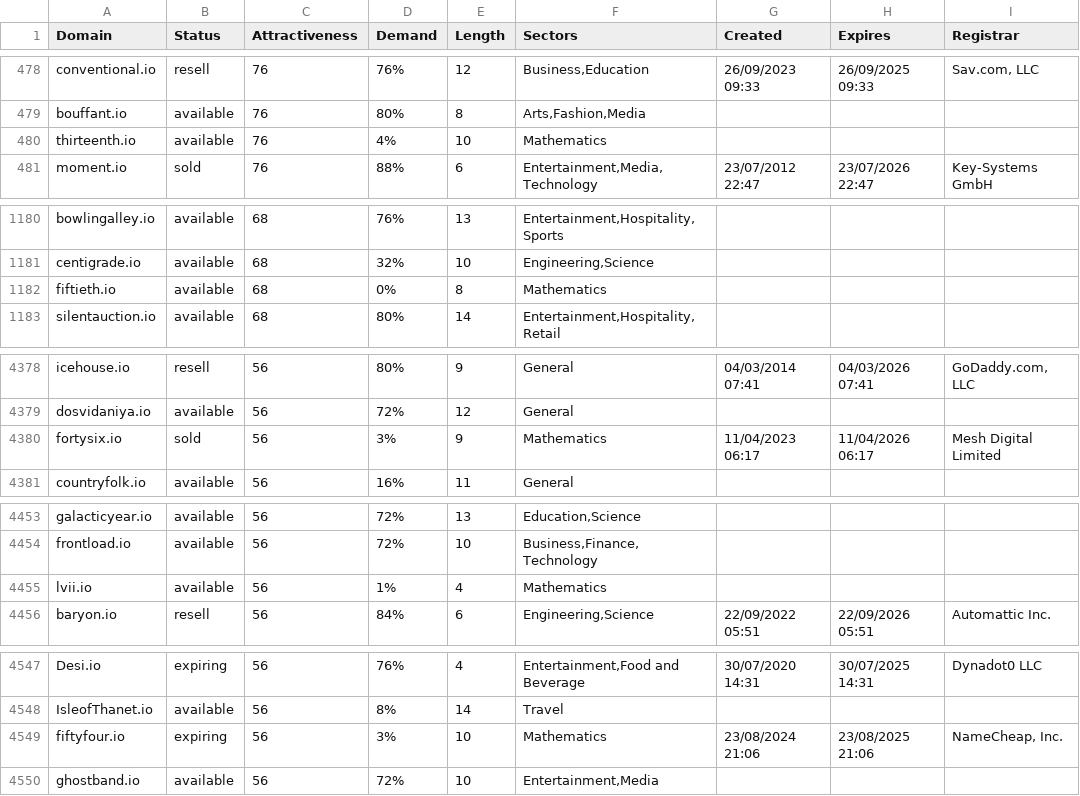
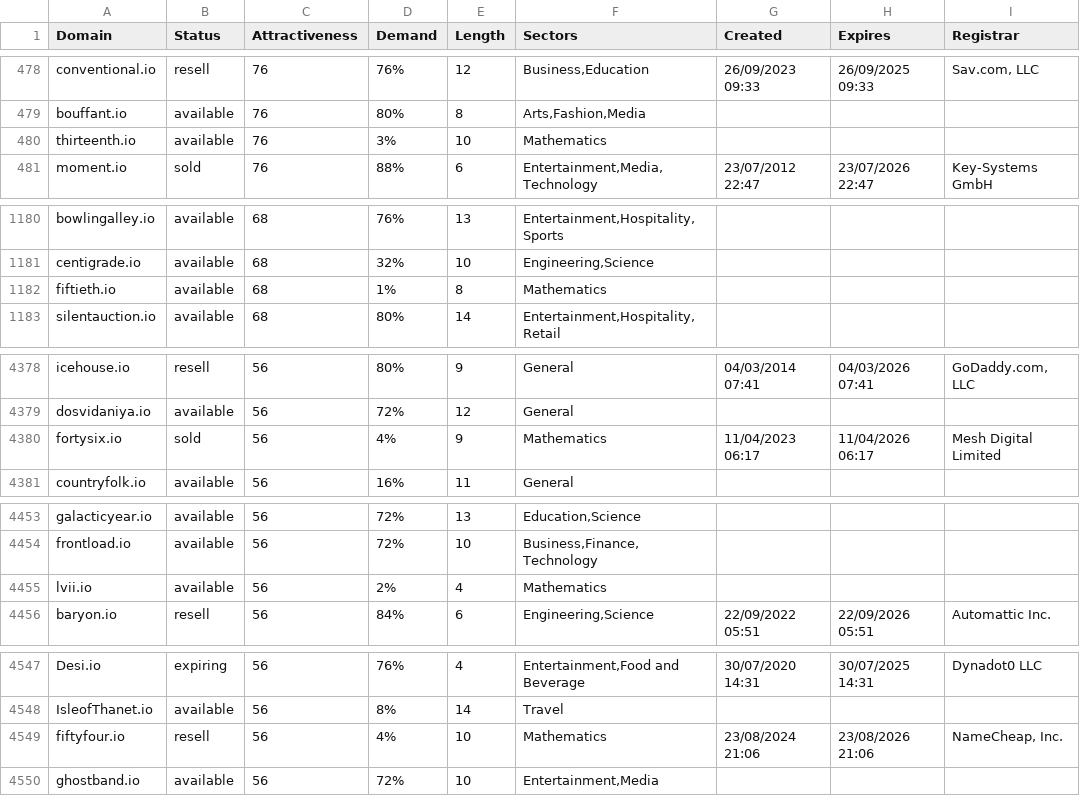
Before and after one commit to UniqueDomains/io-oneword-domains, a CSV file: io.csv, drawn as a sheet; only a part is shown, gaps mark what is left out; the diff covers the shown part only.

Commit message:
Domains update

```diff
--- a/io.csv
+++ b/io.csv
@@ -479,3 +479,3 @@ conventional.io,resell,76,76%,12,"Business,Education",26/09/2023 09:33,26/09/202
 bouffant.io,available,76,80%,8,"Arts,Fashion,Media",,,
-thirteenth.io,available,76,4%,10,Mathematics,,,
+thirteenth.io,available,76,3%,10,Mathematics,,,
 moment.io,sold,76,88%,6,"Entertainment,Media,Technology",23/07/2012 22:47,23/07/2026 22:47,Key-Systems GmbH
@@ -1181,3 +1181,3 @@ bowlingalley.io,available,68,76%,13,"Entertainment,Hospitality,Sports",,,
 centigrade.io,available,68,32%,10,"Engineering,Science",,,
-fiftieth.io,available,68,0%,8,Mathematics,,,
+fiftieth.io,available,68,1%,8,Mathematics,,,
 silentauction.io,available,68,80%,14,"Entertainment,Hospitality,Retail",,,
@@ -4379,3 +4379,3 @@ icehouse.io,resell,56,80%,9,General,04/03/2014 07:41,04/03/2026 07:41,"GoDaddy.c
 dosvidaniya.io,available,56,72%,12,General,,,
-fortysix.io,sold,56,3%,9,Mathematics,11/04/2023 06:17,11/04/2026 06:17,Mesh Digital Limited
+fortysix.io,sold,56,4%,9,Mathematics,11/04/2023 06:17,11/04/2026 06:17,Mesh Digital Limited
 countryfolk.io,available,56,16%,11,General,,,
@@ -4454,3 +4454,3 @@ galacticyear.io,available,56,72%,13,"Education,Science",,,
 frontload.io,available,56,72%,10,"Business,Finance,Technology",,,
-lvii.io,available,56,1%,4,Mathematics,,,
+lvii.io,available,56,2%,4,Mathematics,,,
 baryon.io,resell,56,84%,6,"Engineering,Science",22/09/2022 05:51,22/09/2026 05:51,Automattic Inc.
@@ -4548,3 +4548,3 @@ Desi.io,expiring,56,76%,4,"Entertainment,Food and Beverage",30/07/2020 14:31,30/
 IsleofThanet.io,available,56,8%,14,Travel,,,
-fiftyfour.io,expiring,56,3%,10,Mathematics,23/08/2024 21:06,23/08/2025 21:06,"NameCheap, Inc."
+fiftyfour.io,resell,56,4%,10,Mathematics,23/08/2024 21:06,23/08/2026 21:06,"NameCheap, Inc."
 ghostband.io,available,56,72%,10,"Entertainment,Media",,,
```
Also changed, not shown: 5 edited cells elsewhere in this file, 2 other files.
